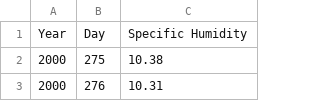
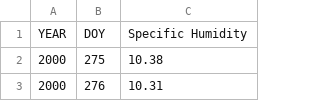
Before and after one commit to Oscar6647/SpaceApps-2023-Ometeotl, a CSV file: ometeotl/lib/Humedad.csv, drawn as a sheet; only a part is shown; removed rows and columns are numbered as before the commit, all else as after; the diff names each change by its address in the sheet, - before the commit and + after, or states it on an @@ line.

```diff
--- a/ometeotl/lib/Humedad.csv
+++ b/ometeotl/lib/Humedad.csv
-row 1: Year | Day | Specific Humidity
+row 1: YEAR | DOY | Specific Humidity
```
Also changed, not shown: 3 other files.
